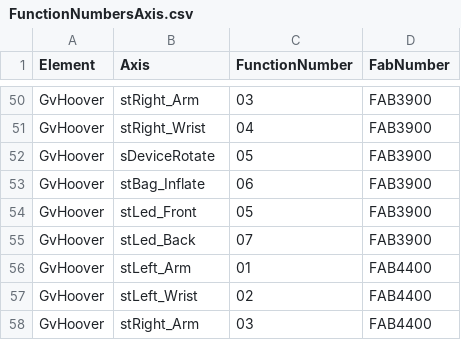
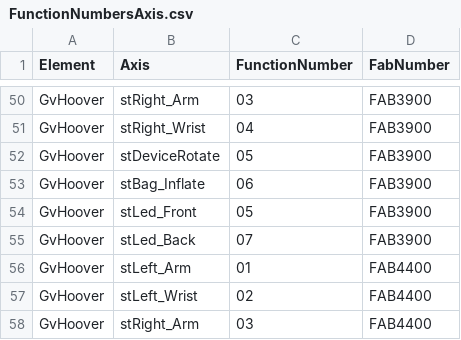
Before and after one commit to EbrahimKaram/AlarmEmbedder, a CSV file: FunctionNumbersAxis.csv, drawn as a sheet; only a part is shown, gaps mark what is left out.

Commit message:
Update FunctionNumbersAxis.csv

```diff
--- a/FunctionNumbersAxis.csv
+++ b/FunctionNumbersAxis.csv
@@ -51,3 +51,3 @@ GvHoover,stRight_Arm,03,FAB3900
 GvHoover,stRight_Wrist,04,FAB3900
-GvHoover,sDeviceRotate,05,FAB3900
+GvHoover,stDeviceRotate,05,FAB3900
 GvHoover,stBag_Inflate,06,FAB3900
```
